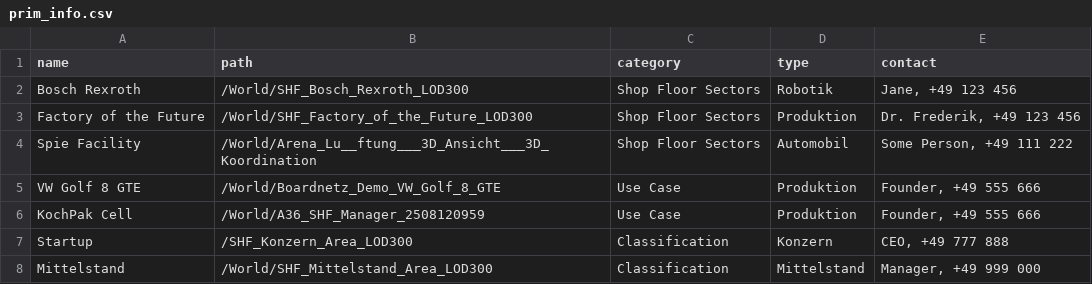
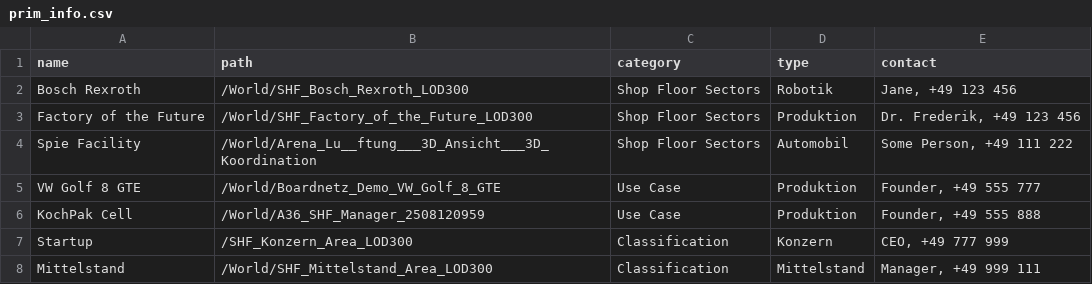
Before and after one commit to ARENA2036/omniverse-digital-twin-backend, a CSV file: company.usd_explorer_filters/company/usd_explorer_filters/prim_info.csv, drawn as a sheet.

Commit message:
Csv Bridge
Implementation: Provide "name,path,category,type,contact" to the list. (prim_info.csv)

```diff
--- a/company.usd_explorer_filters/company/usd_explorer_filters/prim_info.csv
+++ b/company.usd_explorer_filters/company/usd_explorer_filters/prim_info.csv
@@ -4,5 +4,5 @@ Factory of the Future,/World/SHF_Factory_of_the_Future_LOD300,Shop Floor Sectors
 Spie Facility,/World/Arena_Lu__ftung___3D_Ansicht___3D_Koordination,Shop Floor Sectors,Automobil,"Some Person, +49 111 222"
-VW Golf 8 GTE,/World/Boardnetz_Demo_VW_Golf_8_GTE,Use Case,Produktion,"Founder, +49 555 666"
-KochPak Cell,/World/A36_SHF_Manager_2508120959,Use Case,Produktion,"Founder, +49 555 666"
-Startup,/SHF_Konzern_Area_LOD300,Classification,Konzern,"CEO, +49 777 888"
-Mittelstand,/World/SHF_Mittelstand_Area_LOD300,Classification,Mittelstand,"Manager, +49 999 000"
+VW Golf 8 GTE,/World/Boardnetz_Demo_VW_Golf_8_GTE,Use Case,Produktion,"Founder, +49 555 777"
+KochPak Cell,/World/A36_SHF_Manager_2508120959,Use Case,Produktion,"Founder, +49 555 888"
+Startup,/SHF_Konzern_Area_LOD300,Classification,Konzern,"CEO, +49 777 999"
+Mittelstand,/World/SHF_Mittelstand_Area_LOD300,Classification,Mittelstand,"Manager, +49 999 111"
```
